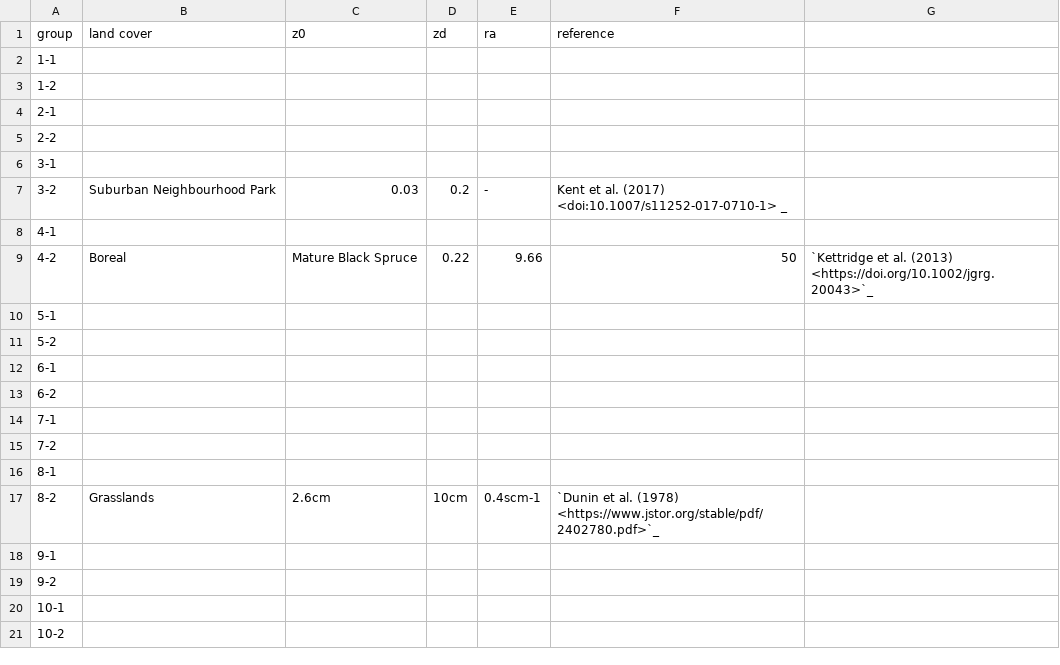
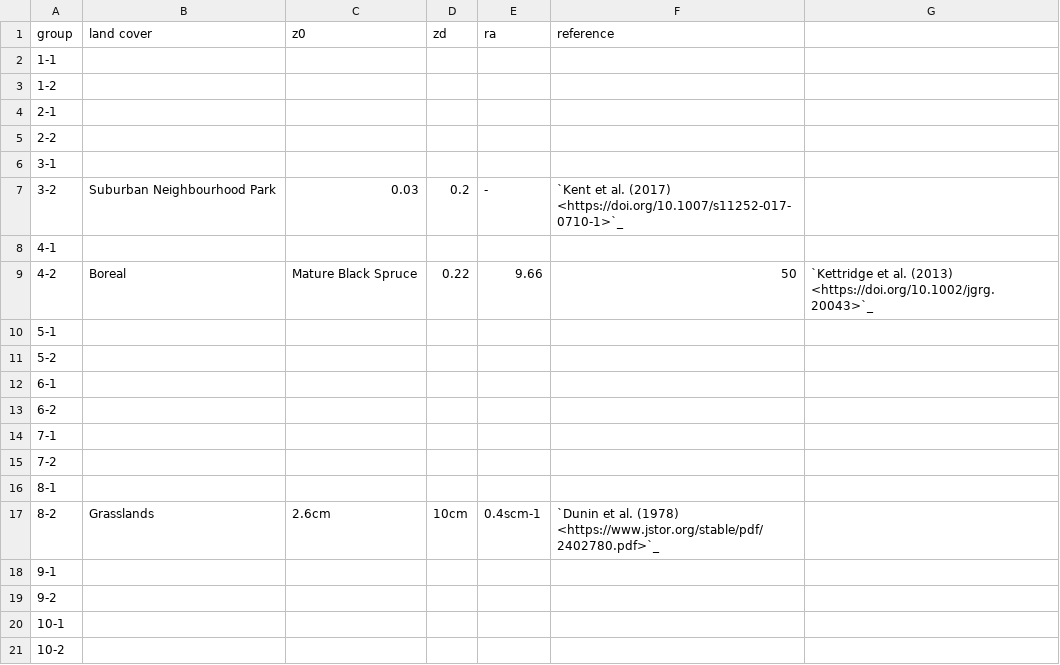
Before and after one commit to zfadli98/albedo-collection, a CSV file: roughness-ref.csv, drawn as a sheet.

Commit message:
Update roughness-ref.csv

```diff
--- a/roughness-ref.csv
+++ b/roughness-ref.csv
@@ -6,3 +6,3 @@ group,land cover,z0,zd,ra,reference
 3-1,,,,,
-3-2,Suburban Neighbourhood Park,0.03,0.2,-, Kent et al. (2017) <doi:10.1007/s11252-017-0710-1> _
+3-2,Suburban Neighbourhood Park,0.03,0.2,-, `Kent et al. (2017) <https://doi.org/10.1007/s11252-017-0710-1>`_
 4-1,,,,,
```
